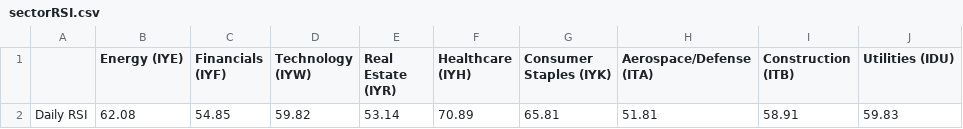
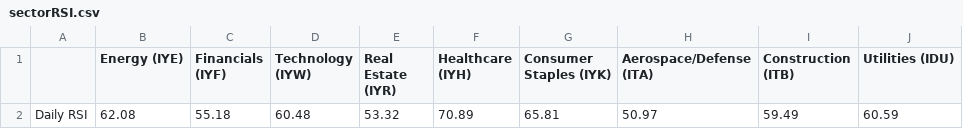
Before and after one commit to swpowell/streamlit-options, a CSV file: data/sectorRSI.csv, drawn as a sheet; only a part is shown; the diff names each change by its address in the sheet, - before the commit and + after, or states it on an @@ line.

Commit message:
RSI update

```diff
--- a/data/sectorRSI.csv
+++ b/data/sectorRSI.csv
-C2 (Financials (IYF)): 54.85
+C2 (Financials (IYF)): 55.18
-D2 (Technology (IYW)): 59.82
+D2 (Technology (IYW)): 60.48
-E2 (Real Estate (IYR)): 53.14
+E2 (Real Estate (IYR)): 53.32
-H2 (Aerospace/Defense (ITA)): 51.81
+H2 (Aerospace/Defense (ITA)): 50.97
-I2 (Construction (ITB)): 58.91
+I2 (Construction (ITB)): 59.49
-J2 (Utilities (IDU)): 59.83
+J2 (Utilities (IDU)): 60.59
```
